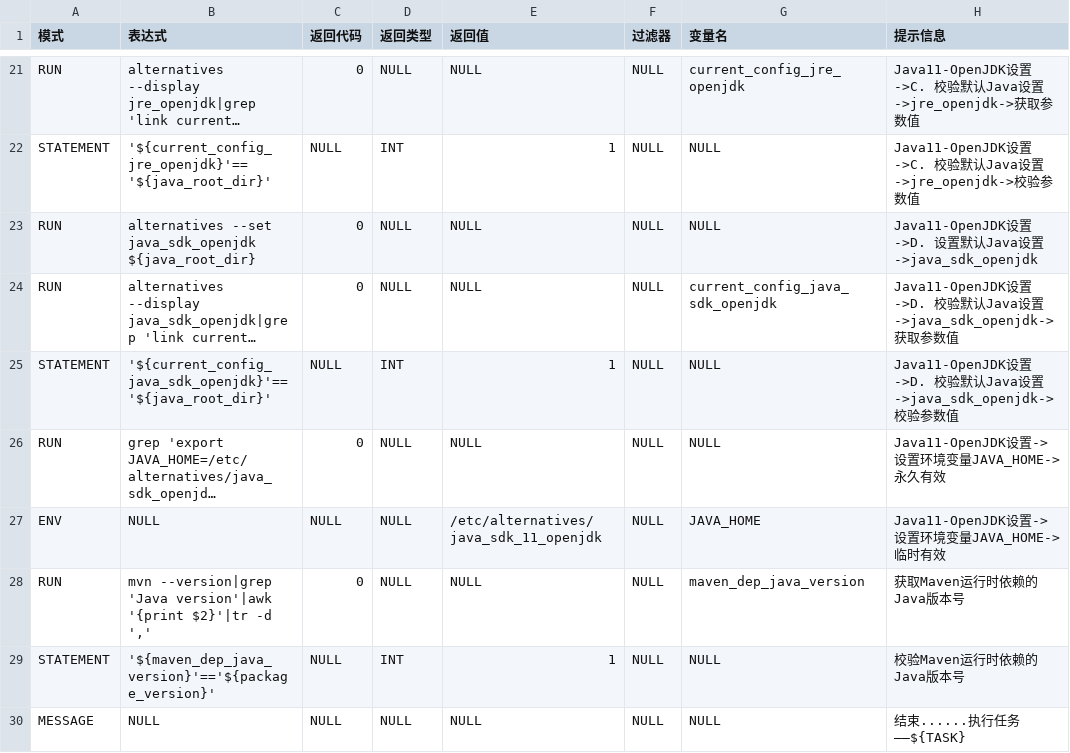
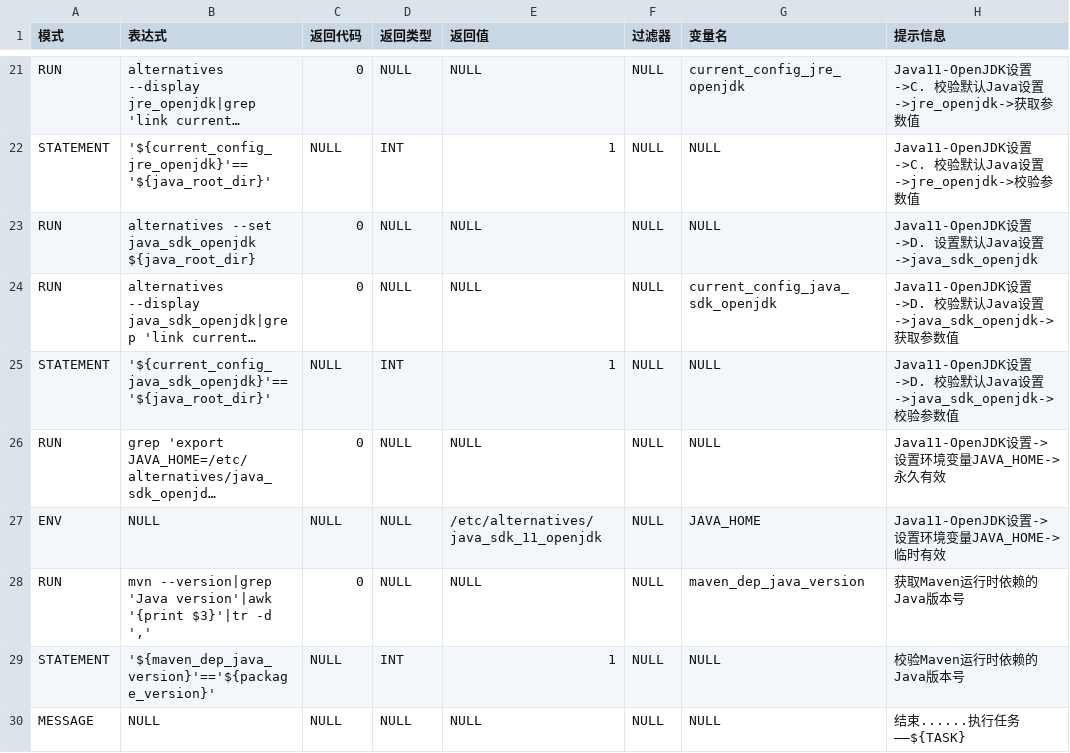
Before and after one commit to fifilyu/rain-shell-grammars-v1, a CSV file: centos/8/centos8_install_maven_from_dnf.csv, drawn as a sheet; only a part is shown, gaps mark what is left out; long unchanged cells end in …; the diff names each change by its address in the sheet, - before the commit and + after, or states it on an @@ line.

Commit message:
fix get maven version number error

```diff
--- a/centos/8/centos8_install_maven_from_dnf.csv
+++ b/centos/8/centos8_install_maven_from_dnf.csv
-B28 (表达式): …version'|awk '{print $2}'|tr -d ','
+B28 (表达式): …version'|awk '{print $3}'|tr -d ','
```
